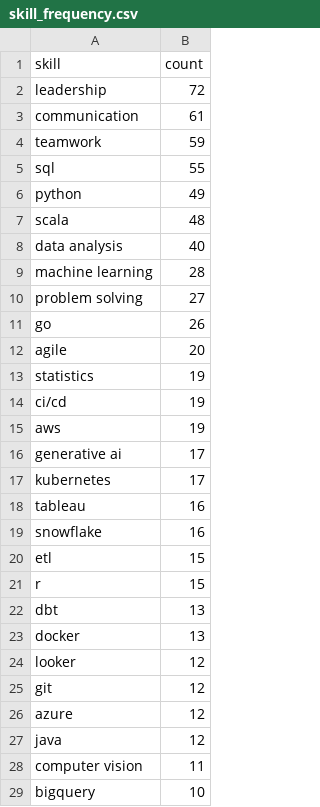
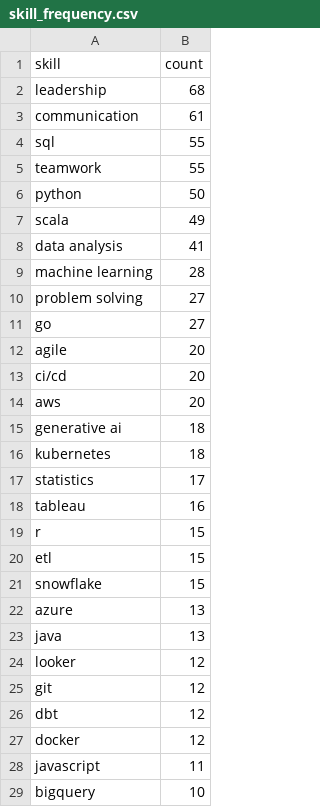
Before and after one commit to reddymohan-pro/pathfinder-job-navigator, a CSV file: data/skill_frequency.csv, drawn as a sheet; only a part is shown; the diff covers the shown part only.

```diff
--- a/data/skill_frequency.csv
+++ b/data/skill_frequency.csv
@@ -1,29 +1,29 @@
 skill,count
-leadership,72
+leadership,68
 communication,61
-teamwork,59
 sql,55
-python,49
-scala,48
-data analysis,40
+teamwork,55
+python,50
+scala,49
+data analysis,41
 machine learning,28
 problem solving,27
-go,26
+go,27
 agile,20
-statistics,19
-ci/cd,19
-aws,19
-generative ai,17
-kubernetes,17
+ci/cd,20
+aws,20
+generative ai,18
+kubernetes,18
+statistics,17
 tableau,16
-snowflake,16
+r,15
 etl,15
-r,15
-dbt,13
-docker,13
+snowflake,15
+azure,13
+java,13
 looker,12
 git,12
-azure,12
-java,12
-computer vision,11
+dbt,12
+docker,12
+javascript,11
 bigquery,10
```
Also changed, not shown: 6 added rows, 6 removed rows and 2 moved rows elsewhere in this file, 3 other files.
